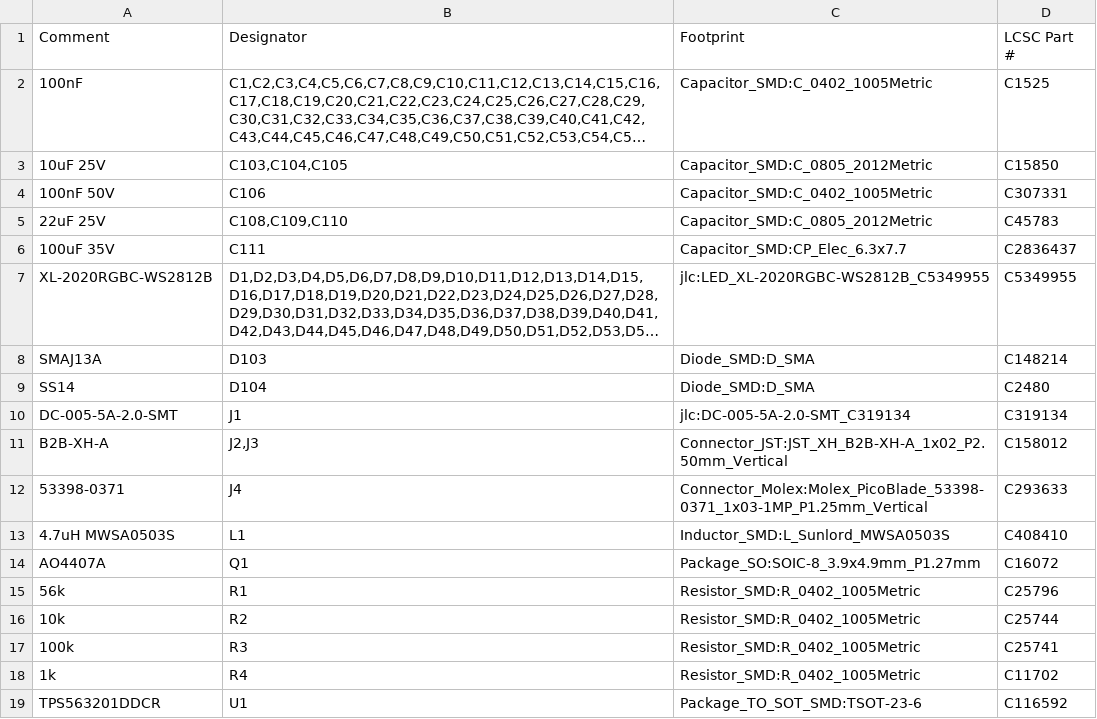
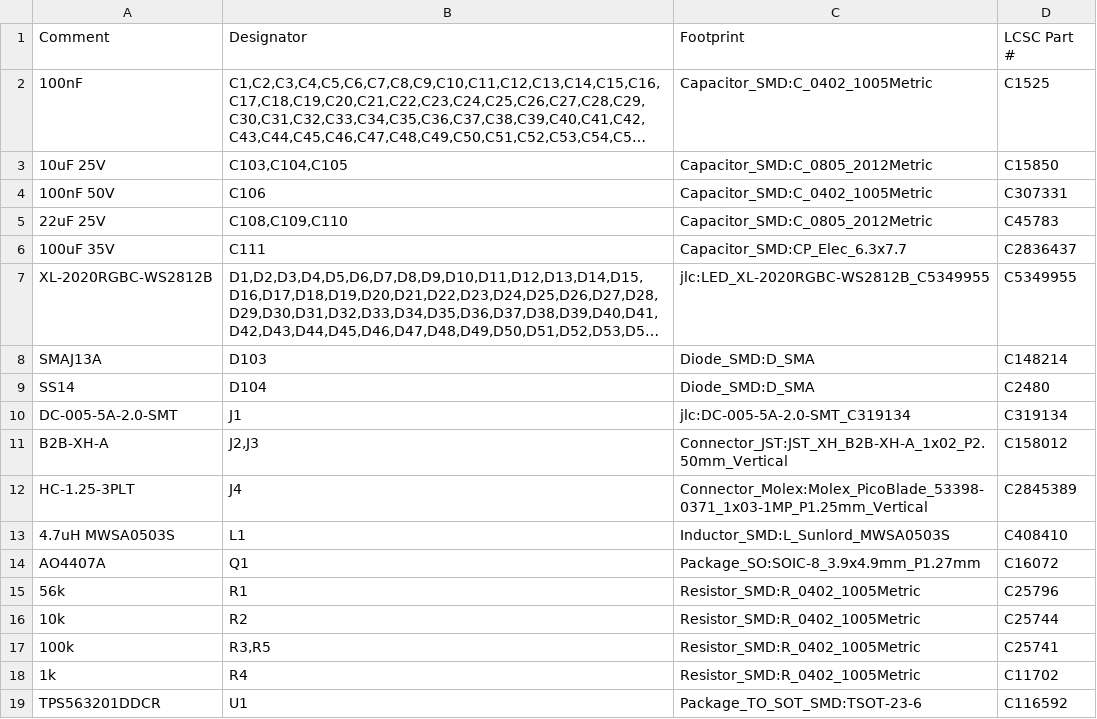
Before and after one commit to jes5199/planetaryhourclock2026, a CSV file: hardware/leds/leds-bom.csv, drawn as a sheet; long unchanged cells end in ….

```diff
--- a/hardware/leds/leds-bom.csv
+++ b/hardware/leds/leds-bom.csv
@@ -11,3 +11,3 @@ DC-005-5A-2.0-SMT,J1,jlc:DC-005-5A-2.0-SMT_C319134,C319134
 B2B-XH-A,"J2,J3",Connector_JST:JST_XH_B2B-XH-A_1x02_P2.50mm_Vertical,C158012
-53398-0371,J4,Connector_Molex:Molex_PicoBlade_53398-0371_1x03-1MP_P1.25mm_Vertical,C293633
+HC-1.25-3PLT,J4,Connector_Molex:Molex_PicoBlade_53398-0371_1x03-1MP_P1.25mm_Vertical,C2845389
 4.7uH MWSA0503S,L1,Inductor_SMD:L_Sunlord_MWSA0503S,C408410
@@ -16,3 +16,3 @@ AO4407A,Q1,Package_SO:SOIC-8_3.9x4.9mm_P1.27mm,C16072
 10k,R2,Resistor_SMD:R_0402_1005Metric,C25744
-100k,R3,Resistor_SMD:R_0402_1005Metric,C25741
+100k,"R3,R5",Resistor_SMD:R_0402_1005Metric,C25741
 1k,R4,Resistor_SMD:R_0402_1005Metric,C11702
```
Also changed, not shown: 4 other files.
